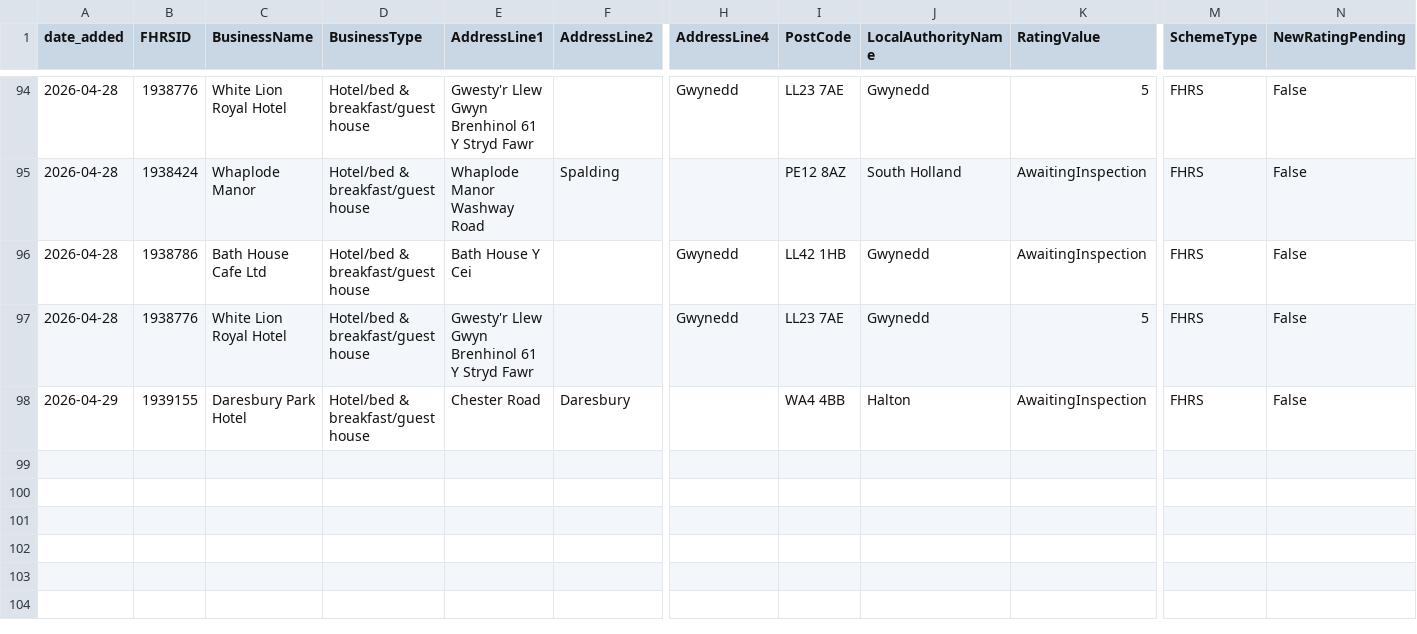
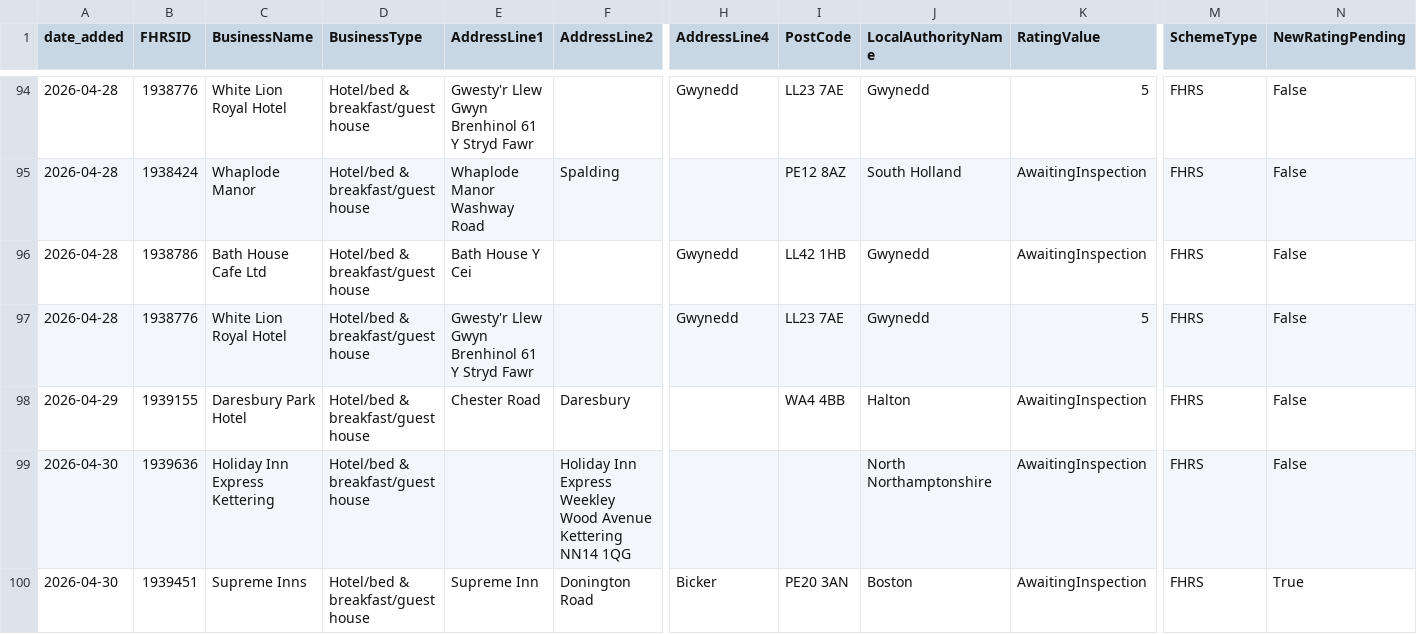
Before and after one commit to AP-Dev-Tools/independent-food-business-pulse, a CSV file: data/cumulative/HOTEL/2026-04.csv, drawn as a sheet; only a part is shown, gaps mark what is left out; rows hold the shown columns only; the diff names each change by its address in the sheet, - before the commit and + after, or states it on an @@ line.

```diff
--- a/data/cumulative/HOTEL/2026-04.csv
+++ b/data/cumulative/HOTEL/2026-04.csv
+row 99: 2026-04-30 | 1939636 | Holiday Inn Express Kettering | Hotel/bed & breakfast/guest house |  | Holiday Inn Express Weekley Wood Avenue Kettering NN14 1QG |  |  | North Northamptonshire | AwaitingInspection | FHRS | False
+row 100: 2026-04-30 | 1939451 | Supreme Inns | Hotel/bed & breakfast/guest house | Supreme Inn | Donington Road | Bicker | PE20 3AN | Boston | AwaitingInspection | FHRS | True
```
Also changed, not shown: data/cumulative/PUB_BAR/2026-04.csv, 12 other files.
